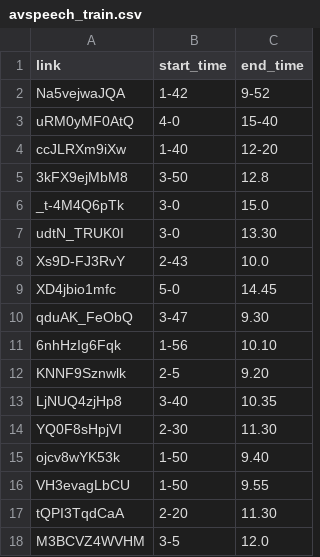
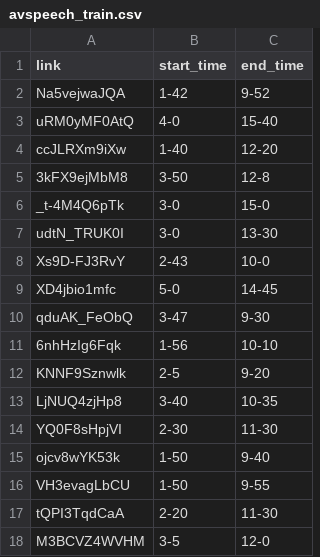
Before and after one commit to KodaiUchiyama/ASMR2, a CSV file: data/audio/catalog/avspeech_train.csv, drawn as a sheet.

```diff
--- a/data/audio/catalog/avspeech_train.csv
+++ b/data/audio/catalog/avspeech_train.csv
@@ -4,15 +4,15 @@ uRM0yMF0AtQ, 4-0, 15-40
 ccJLRXm9iXw, 1-40, 12-20
-3kFX9ejMbM8, 3-50, 12.8
-_t-4M4Q6pTk, 3-0, 15.0
-udtN_TRUK0I, 3-0, 13.30
-Xs9D-FJ3RvY, 2-43, 10.0
-XD4jbio1mfc, 5-0, 14.45
-qduAK_FeObQ, 3-47, 9.30
-6nhHzIg6Fqk, 1-56, 10.10
-KNNF9Sznwlk, 2-5, 9.20
-LjNUQ4zjHp8, 3-40, 10.35
-YQ0F8sHpjVI, 2-30, 11.30
-ojcv8wYK53k, 1-50, 9.40
-VH3evagLbCU, 1-50, 9.55
-tQPI3TqdCaA, 2-20, 11.30
-M3BCVZ4WVHM, 3-5, 12.0
+3kFX9ejMbM8, 3-50, 12-8
+_t-4M4Q6pTk, 3-0, 15-0
+udtN_TRUK0I, 3-0, 13-30
+Xs9D-FJ3RvY, 2-43, 10-0
+XD4jbio1mfc, 5-0, 14-45
+qduAK_FeObQ, 3-47, 9-30
+6nhHzIg6Fqk, 1-56, 10-10
+KNNF9Sznwlk, 2-5, 9-20
+LjNUQ4zjHp8, 3-40, 10-35
+YQ0F8sHpjVI, 2-30, 11-30
+ojcv8wYK53k, 1-50, 9-40
+VH3evagLbCU, 1-50, 9-55
+tQPI3TqdCaA, 2-20, 11-30
+M3BCVZ4WVHM, 3-5, 12-0
```
Also changed, not shown: 2 other files.
